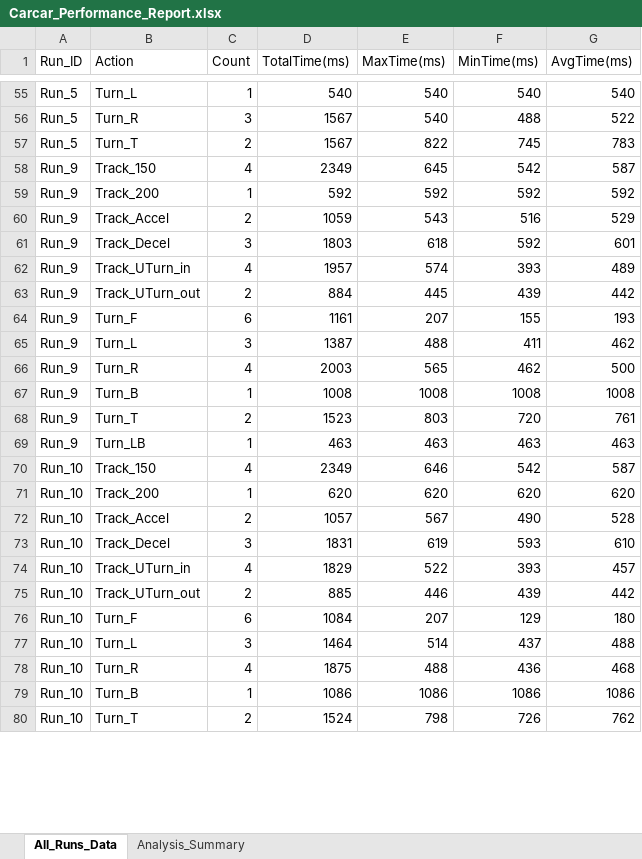
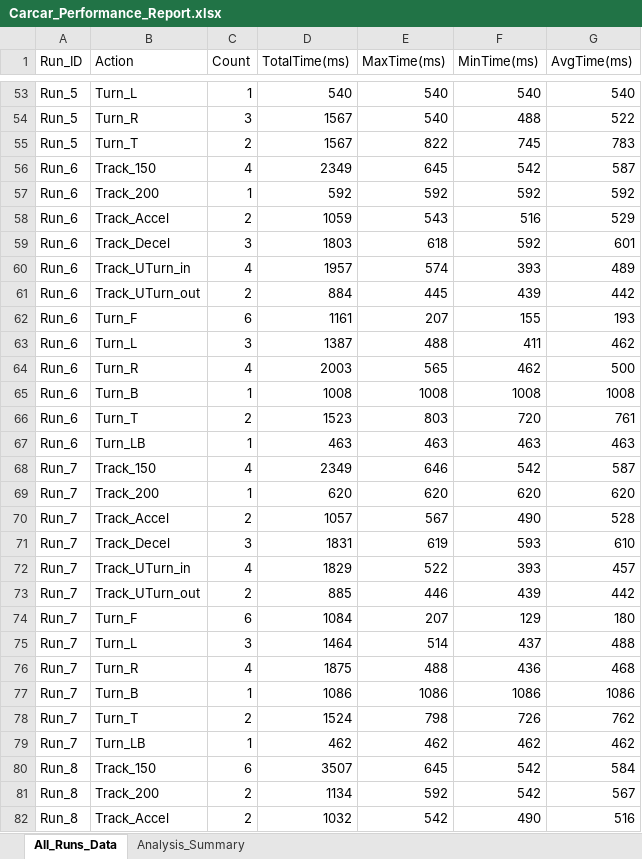
Before and after one commit to goodspeed-0208/Carcarclass, an Excel workbook: CarCar_Brain/bfs_tool/Carcar_Performance_Report.xlsx, sheet All_Runs_Data, drawn as a sheet; only a part is shown, gaps mark what is left out; values as stored, in another font and other column widths than the file's, no borders; addresses are those after the commit; the diff covers the shown part only; the diff names each change by its address in the sheet, - before the commit and + after, or states it on an @@ line.

```diff
--- a/CarCar_Brain/bfs_tool/Carcar_Performance_Report.xlsx (sheet All_Runs_Data)
+++ b/CarCar_Brain/bfs_tool/Carcar_Performance_Report.xlsx (sheet All_Runs_Data)
-A56:A67 (Run_ID): Run_9
+A56:A67 (Run_ID): Run_6
-A68:A78 (Run_ID): Run_10
+A68:A78 (Run_ID): Run_7
+row 79: Run_7 | Turn_LB | 1 | 462 | 462 | 462 | 462
+row 80: Run_8 | Track_150 | 6 | 3507 | 645 | 542 | 584
+row 81: Run_8 | Track_200 | 2 | 1134 | 592 | 542 | 567
+row 82: Run_8 | Track_Accel | 2 | 1032 | 542 | 490 | 516
```
Also changed, not shown: 73 added rows, 2 removed rows and 1 edited cell elsewhere in this sheet, sheet Analysis_Summary, 22 other files.
